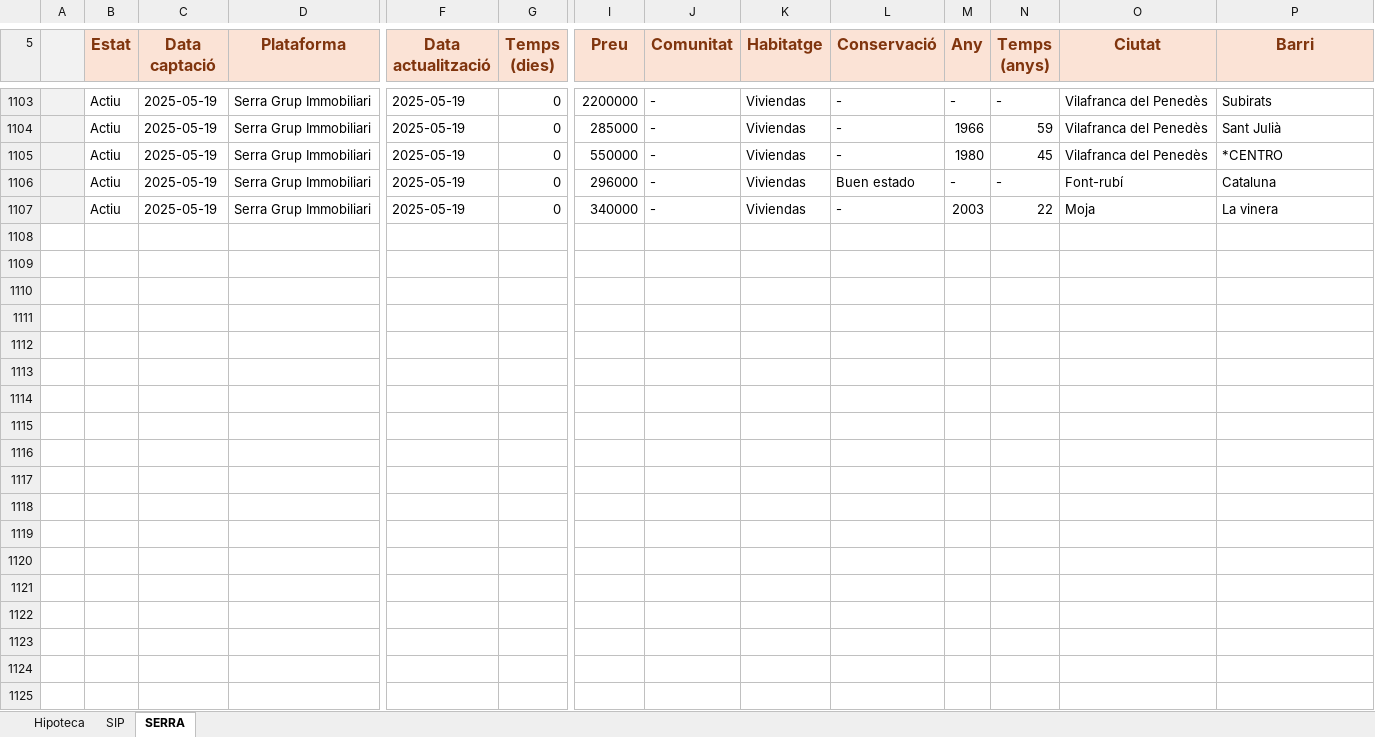
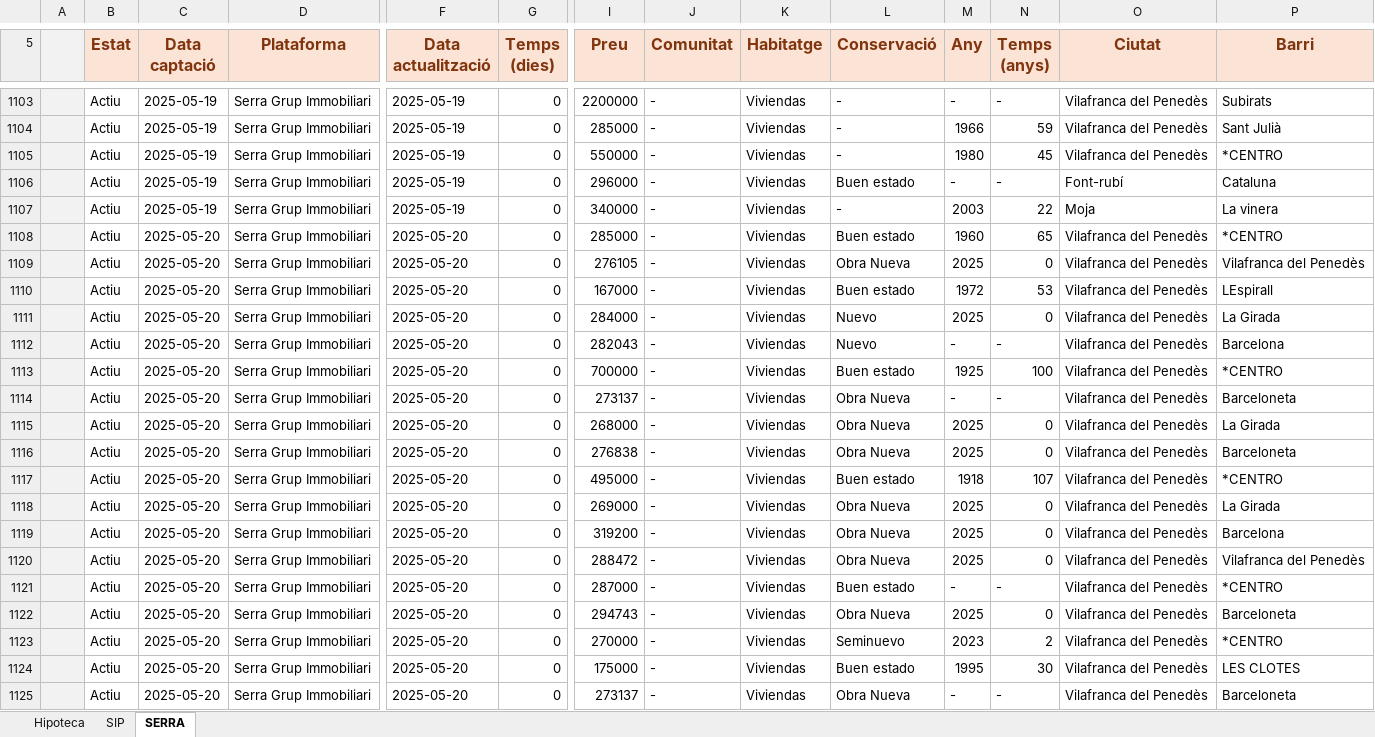
Before and after one commit to iAleix/New_home-, an Excel workbook: New_home_20250520.xlsx, sheet SERRA, drawn as a sheet; only a part is shown, gaps mark what is left out; values as stored, in another font and other column widths than the file's, no borders; conditional formats not drawn; rows hold the shown columns only; the diff covers the shown part only; the diff names each change by its address in the sheet, - before the commit and + after, or states it on an @@ line.

Commit message:
Update Excel with new data

```diff
--- a/New_home_20250520.xlsx (sheet SERRA)
+++ b/New_home_20250520.xlsx (sheet SERRA)
+row 1108:  | Actiu | 2025-05-20 | Serra Grup Immobiliari | 2025-05-20 | 0 | 285000 | - | Viviendas | Buen estado | 1960 | 65 | Vilafranca del Penedès | *CENTRO
+row 1109:  | Actiu | 2025-05-20 | Serra Grup Immobiliari | 2025-05-20 | 0 | 276105 | - | Viviendas | Obra Nueva | 2025 | 0 | Vilafranca del Penedès | Vilafranca del Penedès
+row 1110:  | Actiu | 2025-05-20 | Serra Grup Immobiliari | 2025-05-20 | 0 | 167000 | - | Viviendas | Buen estado | 1972 | 53 | Vilafranca del Penedès | LEspirall
+row 1111:  | Actiu | 2025-05-20 | Serra Grup Immobiliari | 2025-05-20 | 0 | 284000 | - | Viviendas | Nuevo | 2025 | 0 | Vilafranca del Penedès | La Girada
+row 1112:  | Actiu | 2025-05-20 | Serra Grup Immobiliari | 2025-05-20 | 0 | 282043 | - | Viviendas | Nuevo | - | - | Vilafranca del Penedès | Barcelona
+row 1113:  | Actiu | 2025-05-20 | Serra Grup Immobiliari | 2025-05-20 | 0 | 700000 | - | Viviendas | Buen estado | 1925 | 100 | Vilafranca del Penedès | *CENTRO
+row 1114:  | Actiu | 2025-05-20 | Serra Grup Immobiliari | 2025-05-20 | 0 | 273137 | - | Viviendas | Obra Nueva | - | - | Vilafranca del Penedès | Barceloneta
+row 1115:  | Actiu | 2025-05-20 | Serra Grup Immobiliari | 2025-05-20 | 0 | 268000 | - | Viviendas | Obra Nueva | 2025 | 0 | Vilafranca del Penedès | La Girada
+row 1116:  | Actiu | 2025-05-20 | Serra Grup Immobiliari | 2025-05-20 | 0 | 276838 | - | Viviendas | Obra Nueva | 2025 | 0 | Vilafranca del Penedès | Barceloneta
+row 1117:  | Actiu | 2025-05-20 | Serra Grup Immobiliari | 2025-05-20 | 0 | 495000 | - | Viviendas | Buen estado | 1918 | 107 | Vilafranca del Penedès | *CENTRO
+row 1118:  | Actiu | 2025-05-20 | Serra Grup Immobiliari | 2025-05-20 | 0 | 269000 | - | Viviendas | Obra Nueva | 2025 | 0 | Vilafranca del Penedès | La Girada
+row 1119:  | Actiu | 2025-05-20 | Serra Grup Immobiliari | 2025-05-20 | 0 | 319200 | - | Viviendas | Obra Nueva | 2025 | 0 | Vilafranca del Penedès | Barcelona
+row 1120:  | Actiu | 2025-05-20 | Serra Grup Immobiliari | 2025-05-20 | 0 | 288472 | - | Viviendas | Obra Nueva | 2025 | 0 | Vilafranca del Penedès | Vilafranca del Penedès
+row 1121:  | Actiu | 2025-05-20 | Serra Grup Immobiliari | 2025-05-20 | 0 | 287000 | - | Viviendas | Buen estado | - | - | Vilafranca del Penedès | *CENTRO
+row 1122:  | Actiu | 2025-05-20 | Serra Grup Immobiliari | 2025-05-20 | 0 | 294743 | - | Viviendas | Obra Nueva | 2025 | 0 | Vilafranca del Penedès | Barceloneta
+row 1123:  | Actiu | 2025-05-20 | Serra Grup Immobiliari | 2025-05-20 | 0 | 270000 | - | Viviendas | Seminuevo | 2023 | 2 | Vilafranca del Penedès | *CENTRO
+row 1124:  | Actiu | 2025-05-20 | Serra Grup Immobiliari | 2025-05-20 | 0 | 175000 | - | Viviendas | Buen estado | 1995 | 30 | Vilafranca del Penedès | LES CLOTES
+row 1125:  | Actiu | 2025-05-20 | Serra Grup Immobiliari | 2025-05-20 | 0 | 273137 | - | Viviendas | Obra Nueva | - | - | Vilafranca del Penedès | Barceloneta
```
Also changed, not shown: 8 added rows elsewhere in this sheet, 1 other file.
